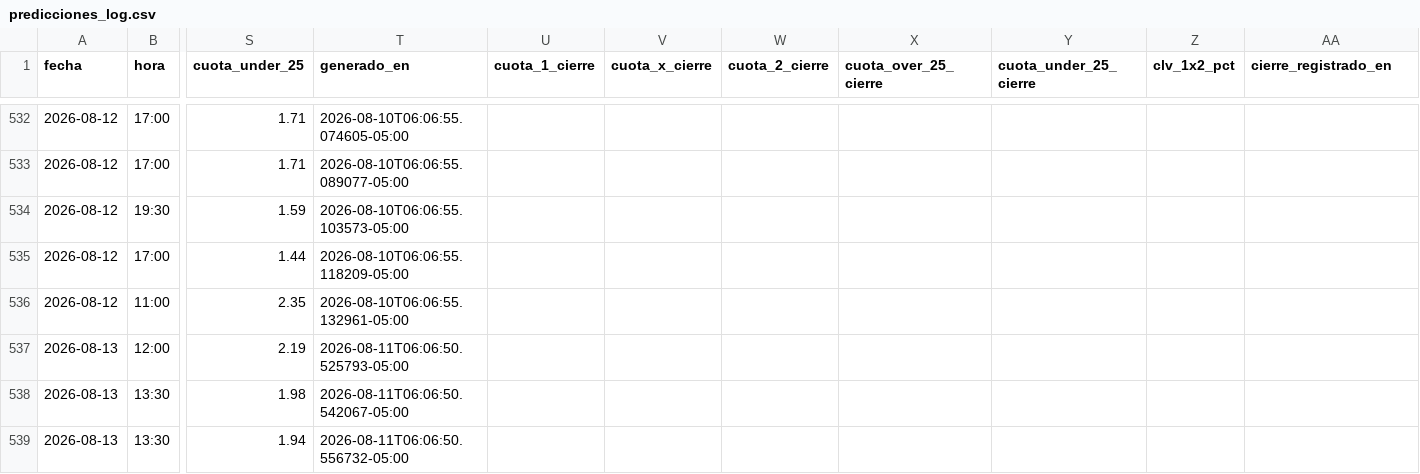
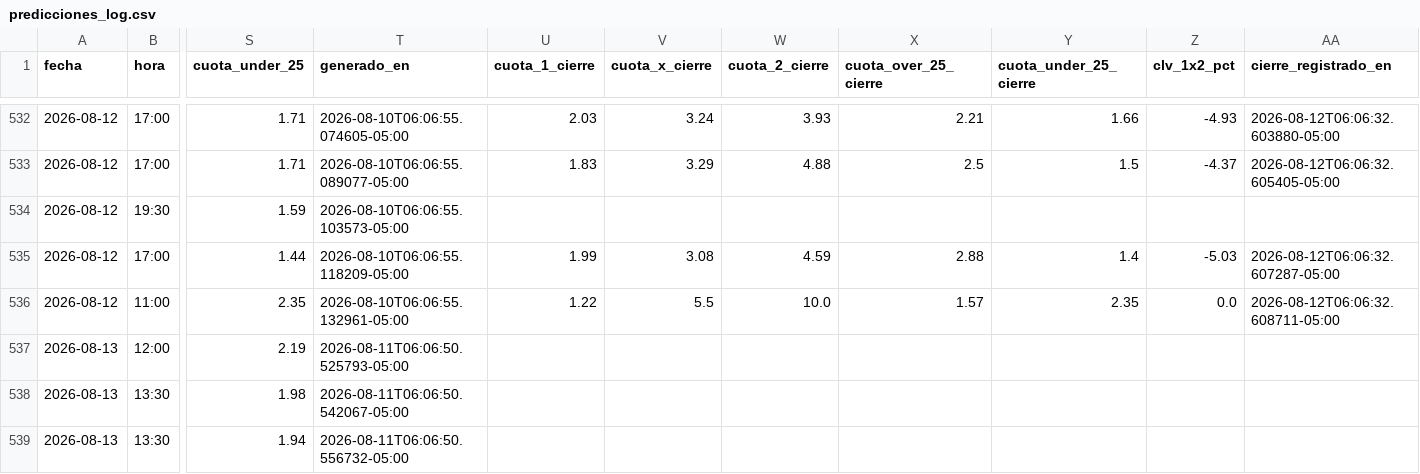
Before and after one commit to Sportpicks/SportPicks-Ligas, a CSV file: Data/predicciones_log.csv, drawn as a sheet; only a part is shown, gaps mark what is left out; the diff covers the shown part only; the diff names each change by its address in the sheet, - before the commit and + after, or states it on an @@ line.

```diff
--- a/Data/predicciones_log.csv
+++ b/Data/predicciones_log.csv
-U532 (cuota_1_cierre): (empty)
+U532 (cuota_1_cierre): 2.03
-V532 (cuota_x_cierre): (empty)
+V532 (cuota_x_cierre): 3.24
-W532 (cuota_2_cierre): (empty)
+W532 (cuota_2_cierre): 3.93
-X532 (cuota_over_25_cierre): (empty)
+X532 (cuota_over_25_cierre): 2.21
-Y532 (cuota_under_25_cierre): (empty)
+Y532 (cuota_under_25_cierre): 1.66
-Z532 (clv_1x2_pct): (empty)
+Z532 (clv_1x2_pct): -4.93
-AA532 (cierre_registrado_en): (empty)
+AA532 (cierre_registrado_en): 2026-08-12T06:06:32.603880-05:00
-U533 (cuota_1_cierre): (empty)
+U533 (cuota_1_cierre): 1.83
-V533 (cuota_x_cierre): (empty)
+V533 (cuota_x_cierre): 3.29
-W533 (cuota_2_cierre): (empty)
+W533 (cuota_2_cierre): 4.88
-X533 (cuota_over_25_cierre): (empty)
+X533 (cuota_over_25_cierre): 2.5
-Y533 (cuota_under_25_cierre): (empty)
+Y533 (cuota_under_25_cierre): 1.5
-Z533 (clv_1x2_pct): (empty)
+Z533 (clv_1x2_pct): -4.37
-AA533 (cierre_registrado_en): (empty)
+AA533 (cierre_registrado_en): 2026-08-12T06:06:32.605405-05:00
-U535 (cuota_1_cierre): (empty)
+U535 (cuota_1_cierre): 1.99
-V535 (cuota_x_cierre): (empty)
+V535 (cuota_x_cierre): 3.08
-W535 (cuota_2_cierre): (empty)
+W535 (cuota_2_cierre): 4.59
-X535 (cuota_over_25_cierre): (empty)
+X535 (cuota_over_25_cierre): 2.88
-Y535 (cuota_under_25_cierre): (empty)
+Y535 (cuota_under_25_cierre): 1.4
-Z535 (clv_1x2_pct): (empty)
+Z535 (clv_1x2_pct): -5.03
-AA535 (cierre_registrado_en): (empty)
+AA535 (cierre_registrado_en): 2026-08-12T06:06:32.607287-05:00
-U536 (cuota_1_cierre): (empty)
+U536 (cuota_1_cierre): 1.22
-V536 (cuota_x_cierre): (empty)
+V536 (cuota_x_cierre): 5.5
-W536 (cuota_2_cierre): (empty)
+W536 (cuota_2_cierre): 10.0
-X536 (cuota_over_25_cierre): (empty)
+X536 (cuota_over_25_cierre): 1.57
-Y536 (cuota_under_25_cierre): (empty)
+Y536 (cuota_under_25_cierre): 2.35
-Z536 (clv_1x2_pct): (empty)
+Z536 (clv_1x2_pct): 0.0
-AA536 (cierre_registrado_en): (empty)
+AA536 (cierre_registrado_en): 2026-08-12T06:06:32.608711-05:00
```
Also changed, not shown: 6 added rows and 28 edited cells elsewhere in this file, Data/partidos/proximos.csv, Data/resultados_log.csv, 6 other files.
